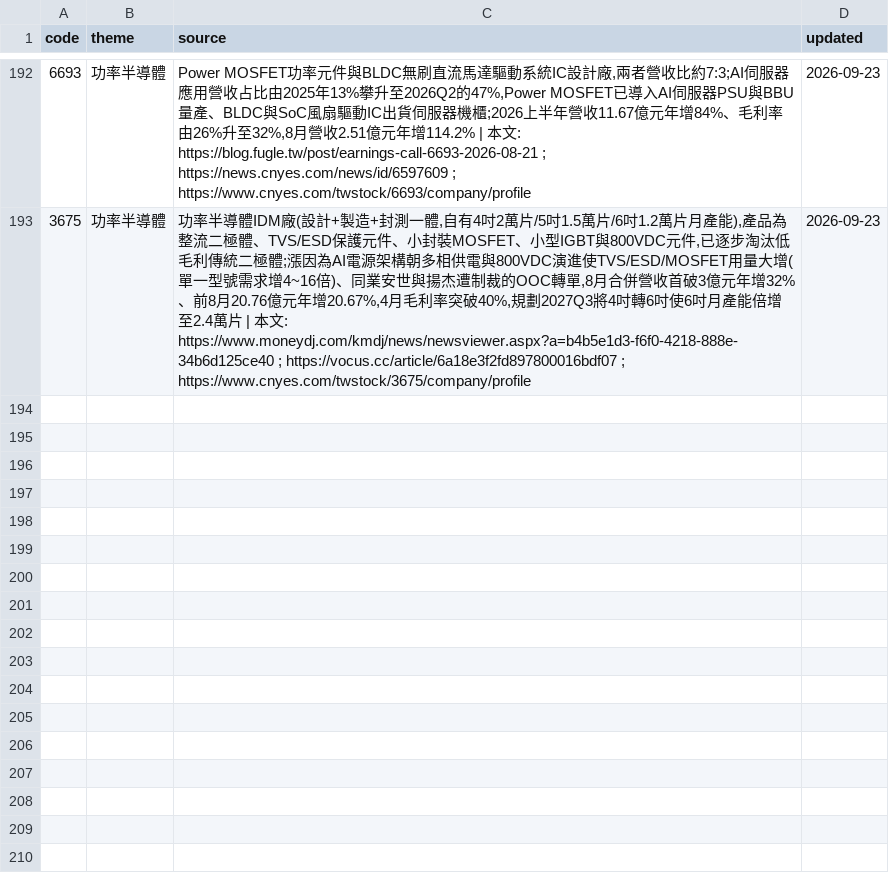
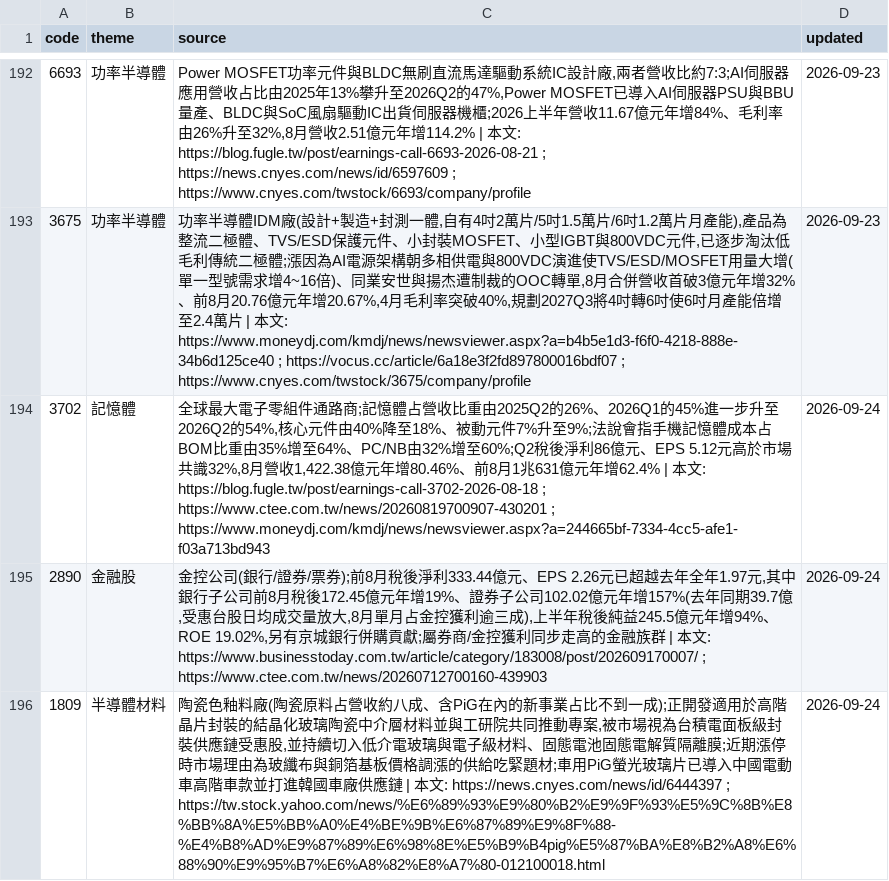
Before and after one commit to wesley314789/tw-momentum, a CSV file: data/theme_overrides.csv, drawn as a sheet; only a part is shown, gaps mark what is left out; the diff covers the shown part only; the diff names each change by its address in the sheet, - before the commit and + after, or states it on an @@ line.

```diff
--- a/data/theme_overrides.csv
+++ b/data/theme_overrides.csv
+row 194: 3702 | 記憶體 | 全球最大電子零組件通路商;記憶體占營收比重由2025Q2的26%、2026Q1的45%進一步升至2026Q2的54%,核心元件由40%降至18%、被動元件7%升至9%;法說會指手機記憶體成本占BOM比重由35%增至64%、PC/NB由32%增至60%;Q2稅後淨利86億元、EPS 5.12元高於市場共識32%,8月營收1,422.38億元年增80.46%、前8月1兆631億元年增62.4% | 本文: https://blog.fugle.tw/post/earnings-call-3702-2026-08-18 ; https://www.ctee.com.tw/news/20260819700907-430201 ; https://www.moneydj.com/kmdj/news/newsviewer.aspx?a=244665bf-7334-4cc5-afe1-f03a713bd943 | 2026-09-24
+row 195: 2890 | 金融股 | 金控公司(銀行/證券/票券);前8月稅後淨利333.44億元、EPS 2.26元已超越去年全年1.97元,其中銀行子公司前8月稅後172.45億元年增19%、證券子公司102.02億元年增157%(去年同期39.7億,受惠台股日均成交量放大,8月單月占金控獲利逾三成),上半年稅後純益245.5億元年增94%、ROE 19.02%,另有京城銀行併購貢獻;屬券商/金控獲利同步走高的金融族群 | 本文: https://www.businesstoday.com.tw/article/category/183008/post/202609170007/ ; https://www.ctee.com.tw/news/20260712700160-439903 | 2026-09-24
+row 196: 1809 | 半導體材料 | 陶瓷色釉料廠(陶瓷原料占營收約八成、含PiG在內的新事業占比不到一成);正開發適用於高階晶片封裝的結晶化玻璃陶瓷中介層材料並與工研院共同推動專案,被市場視為台積電面板級封裝供應鏈受惠股,並持續切入低介電玻璃與電子級材料、固態電池固態電解質隔離膜;近期漲停時市場理由為玻纖布與銅箔基板價格調漲的供給吃緊題材;車用PiG螢光玻璃片已導入中國電動車高階車款並打進韓國車廠供應鏈 | 本文: https://news.cnyes.com/news/id/6444397 ; https://tw.stock.yahoo.com/news/%E6%89%93%E9%80%B2%E9%9F%93%E5%9C%8B%E8%BB%8A%E5%BB%A0%E4%BE%9B%E6%87%89%E9%8F%88-%E4%B8%AD%E9%87%89%E6%98%8E%E5%B9%B4pig%E5%87%BA%E8%B2%A8%E6%88%90%E9%95%B7%E6%A8%82%E8%A7%80-012100018.html | 2026-09-24
```
Also changed, not shown: 2 added rows elsewhere in this file, 2 other files.
